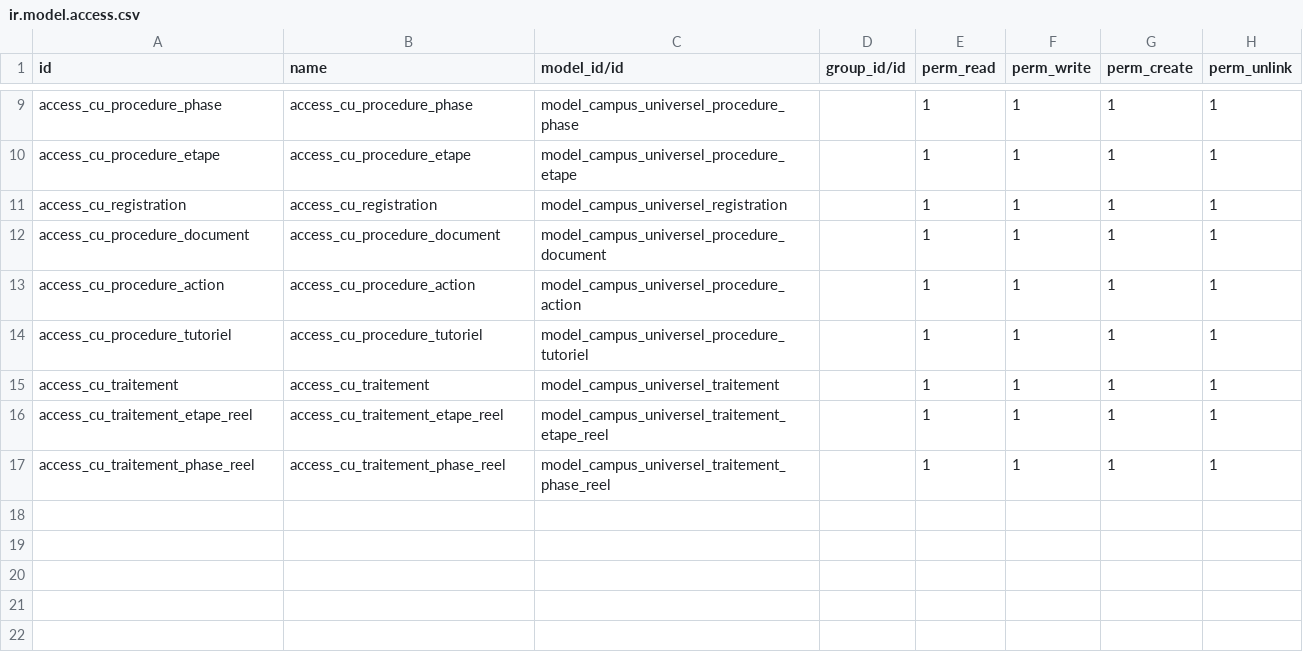
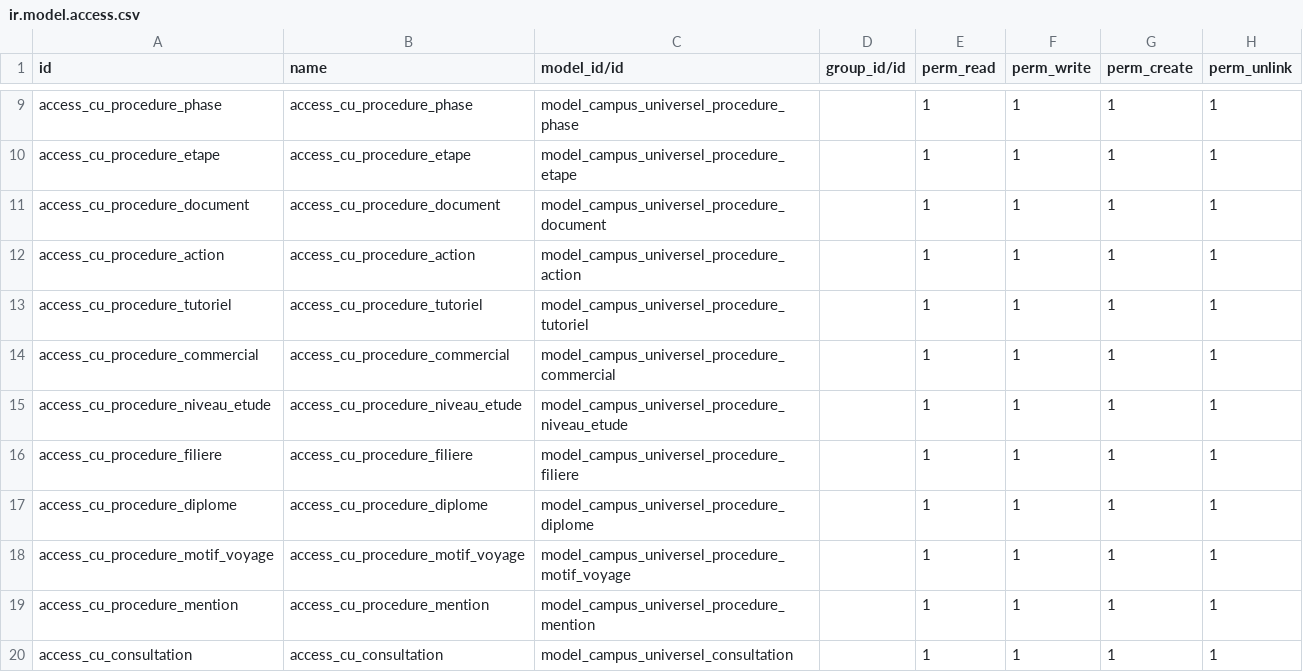
Before and after one commit to wilfriedkamga/Leader-s-Campus-Universel, a CSV file: odoo/addons/campus_universel/security/ir.model.access.csv, drawn as a sheet; only a part is shown, gaps mark what is left out.

Commit message:
phase de test du produit

```diff
--- a/odoo/addons/campus_universel/security/ir.model.access.csv
+++ b/odoo/addons/campus_universel/security/ir.model.access.csv
@@ -10,3 +10,2 @@ access_cu_procedure_phase,access_cu_procedure_phase,model_campus_universel_proce
 access_cu_procedure_etape,access_cu_procedure_etape,model_campus_universel_procedure_etape,,1,1,1,1
-access_cu_registration,access_cu_registration,model_campus_universel_registration,,1,1,1,1
 access_cu_procedure_document,access_cu_procedure_document,model_campus_universel_procedure_document,,1,1,1,1
@@ -14,4 +13,8 @@ access_cu_procedure_action,access_cu_procedure_action,model_campus_universel_pro
 access_cu_procedure_tutoriel,access_cu_procedure_tutoriel,model_campus_universel_procedure_tutoriel,,1,1,1,1
-access_cu_traitement,access_cu_traitement,model_campus_universel_traitement,,1,1,1,1
-access_cu_traitement_etape_reel,access_cu_traitement_etape_reel,model_campus_universel_traitement_etape_reel,,1,1,1,1
-access_cu_traitement_phase_reel,access_cu_traitement_phase_reel,model_campus_universel_traitement_phase_reel,,1,1,1,1
+access_cu_procedure_commercial,access_cu_procedure_commercial,model_campus_universel_procedure_commercial,,1,1,1,1
+access_cu_procedure_niveau_etude,access_cu_procedure_niveau_etude,model_campus_universel_procedure_niveau_etude,,1,1,1,1
+access_cu_procedure_filiere,access_cu_procedure_filiere,model_campus_universel_procedure_filiere,,1,1,1,1
+access_cu_procedure_diplome,access_cu_procedure_diplome,model_campus_universel_procedure_diplome,,1,1,1,1
+access_cu_procedure_motif_voyage,access_cu_procedure_motif_voyage,model_campus_universel_procedure_motif_voyage,,1,1,1,1
+access_cu_procedure_mention,access_cu_procedure_mention,model_campus_universel_procedure_mention,,1,1,1,1
+access_cu_consultation,access_cu_consultation,model_campus_universel_consultation,,1,1,1,1
```
Also changed, not shown: 54 other files.
